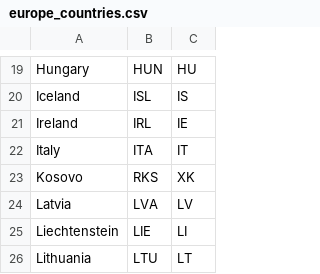
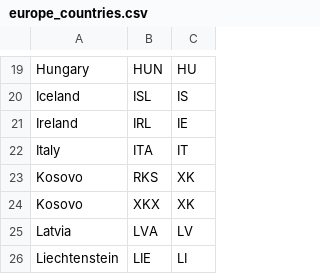
Before and after one commit to gonlyplease/corruption_analysis_europe, a CSV file: data/processed/europe_countries.csv, drawn as a sheet; only a part is shown, gaps mark what is left out; the shorter side is filled out with more unchanged rows; the diff names each change by its address in the sheet, - before the commit and + after, or states it on an @@ line.

Commit message:
Reading and converting rule of law and gini + adding a new iso code for kosovo

```diff
--- a/data/processed/europe_countries.csv
+++ b/data/processed/europe_countries.csv
+row 24: Kosovo | XKX | XK
```
Also changed, not shown: 3 other files.
